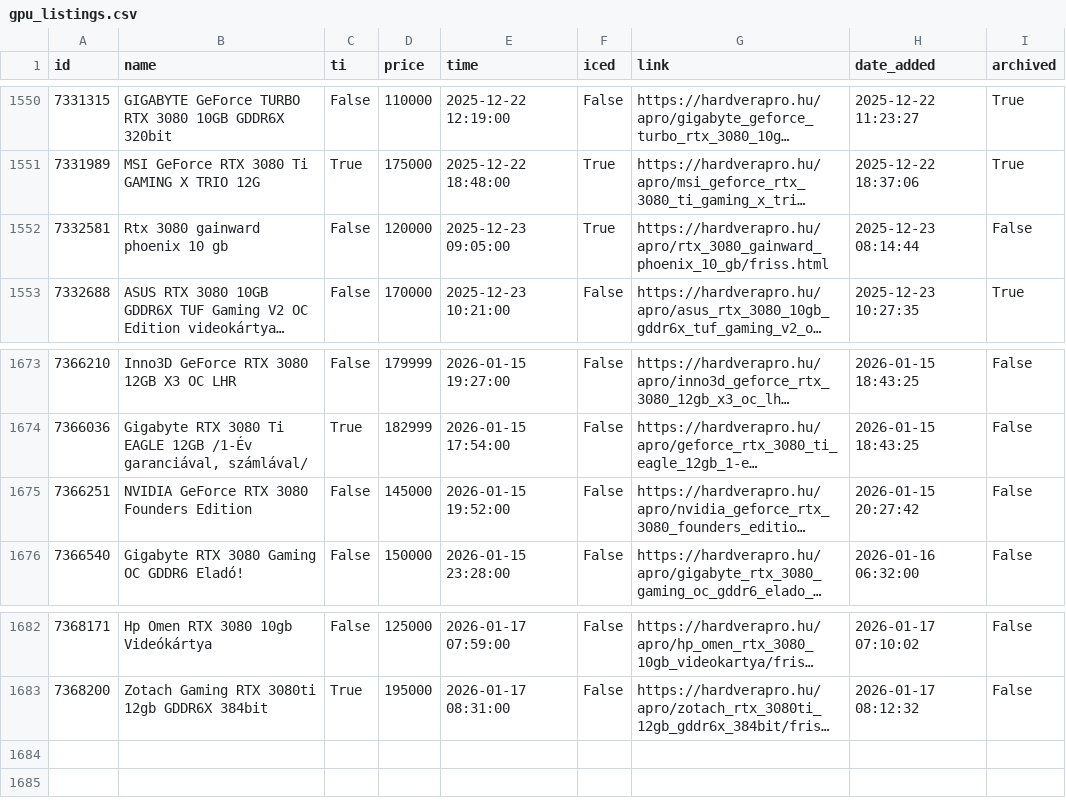
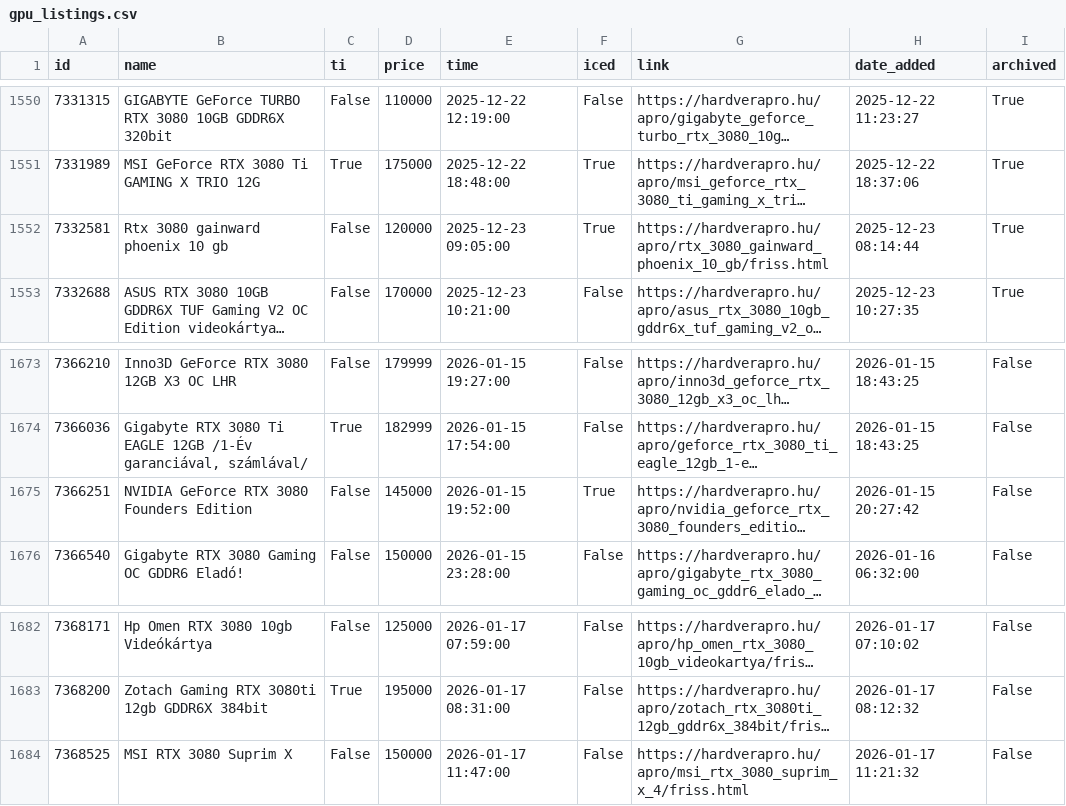
Before and after one commit to leviipope/scraping_hardverapro, a CSV file: gpu_listings.csv, drawn as a sheet; only a part is shown, gaps mark what is left out; long unchanged cells end in …; the diff names each change by its address in the sheet, - before the commit and + after, or states it on an @@ line.

```diff
--- a/gpu_listings.csv
+++ b/gpu_listings.csv
-I1552 (archived): False
+I1552 (archived): True
-F1675 (iced): False
+F1675 (iced): True
+row 1684: 7368525 | MSI RTX 3080 Suprim X | False | 150000 | 2026-01-17 11:47:00 | False | https://hardverapro.hu/apro/msi_rtx_3080_suprim_x_4/friss.html | 2026-01-17 11:21:32 | False
```
Also changed, not shown: 1 other file.
